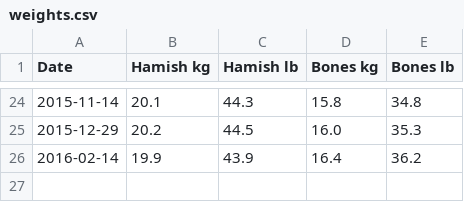
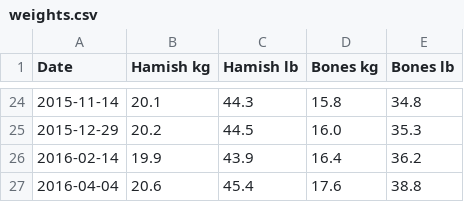
Before and after one commit to btdonovan/navonod, a CSV file: weights/weights.csv, drawn as a sheet; only a part is shown, gaps mark what is left out.

Commit message:
weights.csv updated

```diff
--- a/weights/weights.csv
+++ b/weights/weights.csv
@@ -26 +26,2 @@ Date, Hamish kg, Hamish lb, Bones kg, Bones lb
 2016-02-14, 19.9, 43.9, 16.4, 36.2
+2016-04-04, 20.6, 45.4, 17.6, 38.8
```
